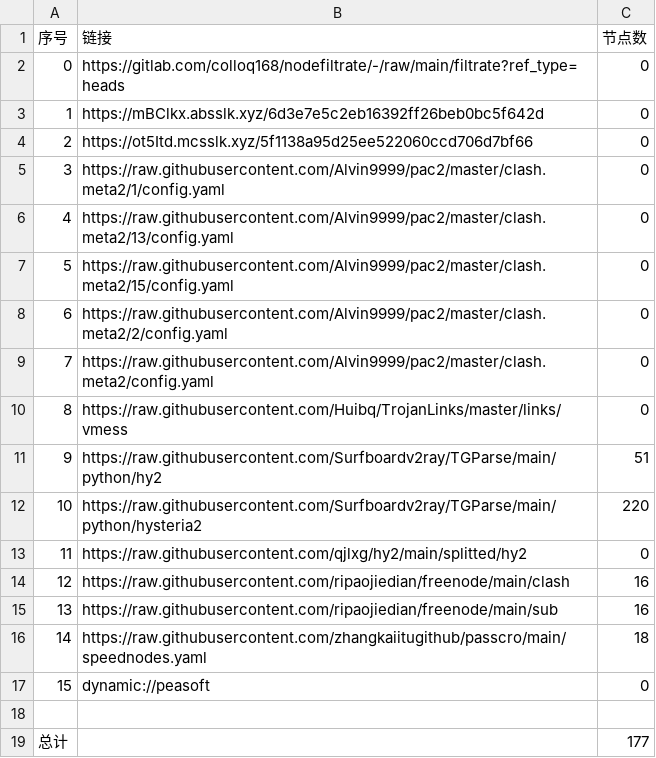
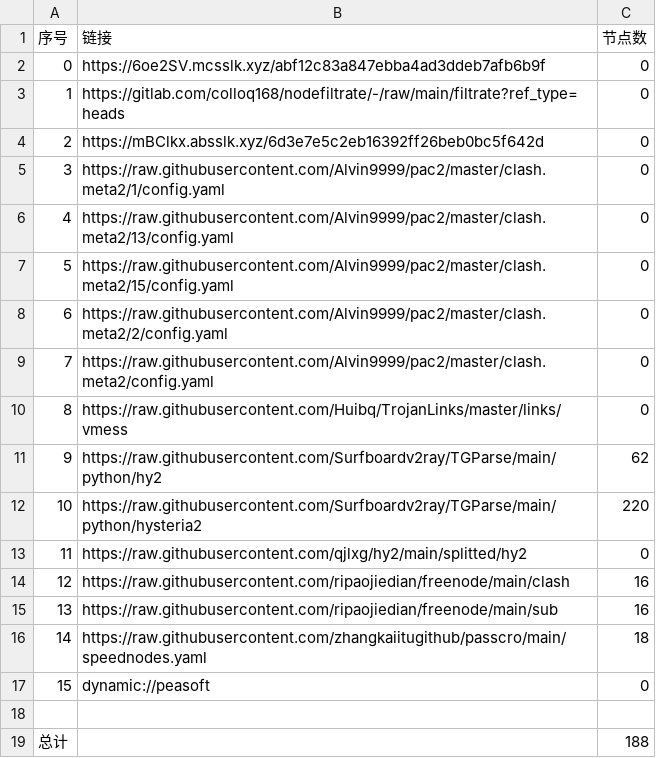
Before and after one commit to wenma77/AutoMergePublicNodes, a CSV file: list_result.csv, drawn as a sheet.

```diff
--- a/list_result.csv
+++ b/list_result.csv
@@ -1,5 +1,5 @@
 序号,链接,节点数
-0,https://gitlab.com/colloq168/nodefiltrate/-/raw/main/filtrate?ref_type=heads,0
-1,https://mBClkx.absslk.xyz/6d3e7e5c2eb16392ff26beb0bc5f642d,0
-2,https://ot5Itd.mcsslk.xyz/5f1138a95d25ee522060ccd706d7bf66,0
+0,https://6oe2SV.mcsslk.xyz/abf12c83a847ebba4ad3ddeb7afb6b9f,0
+1,https://gitlab.com/colloq168/nodefiltrate/-/raw/main/filtrate?ref_type=heads,0
+2,https://mBClkx.absslk.xyz/6d3e7e5c2eb16392ff26beb0bc5f642d,0
 3,https://raw.githubusercontent.com/Alvin9999/pac2/master/clash.meta2/1/config.yaml,0
@@ -10,3 +10,3 @@
 8,https://raw.githubusercontent.com/Huibq/TrojanLinks/master/links/vmess,0
-9,https://raw.githubusercontent.com/Surfboardv2ray/TGParse/main/python/hy2,51
+9,https://raw.githubusercontent.com/Surfboardv2ray/TGParse/main/python/hy2,62
 10,https://raw.githubusercontent.com/Surfboardv2ray/TGParse/main/python/hysteria2,220
@@ -18,2 +18,2 @@
 
-总计,,177
+总计,,188
```
Also changed, not shown: 9 other files.
